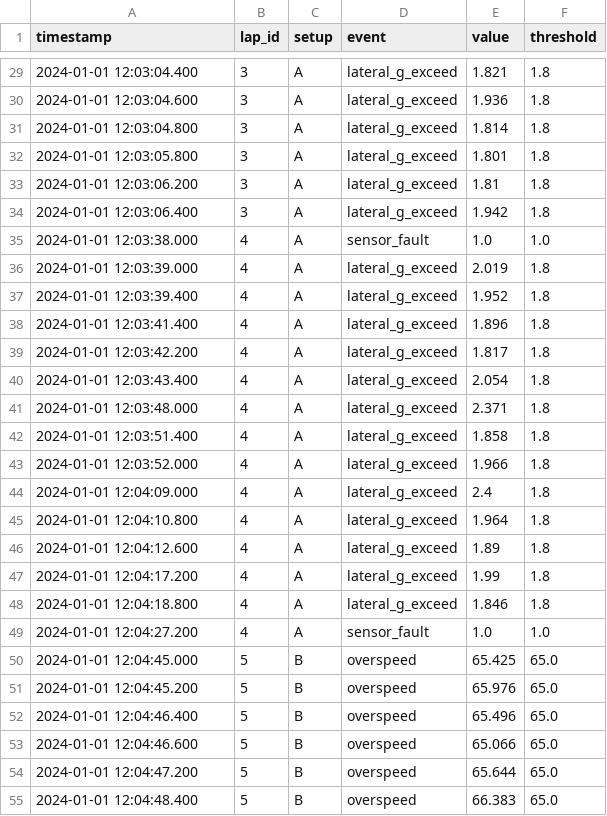
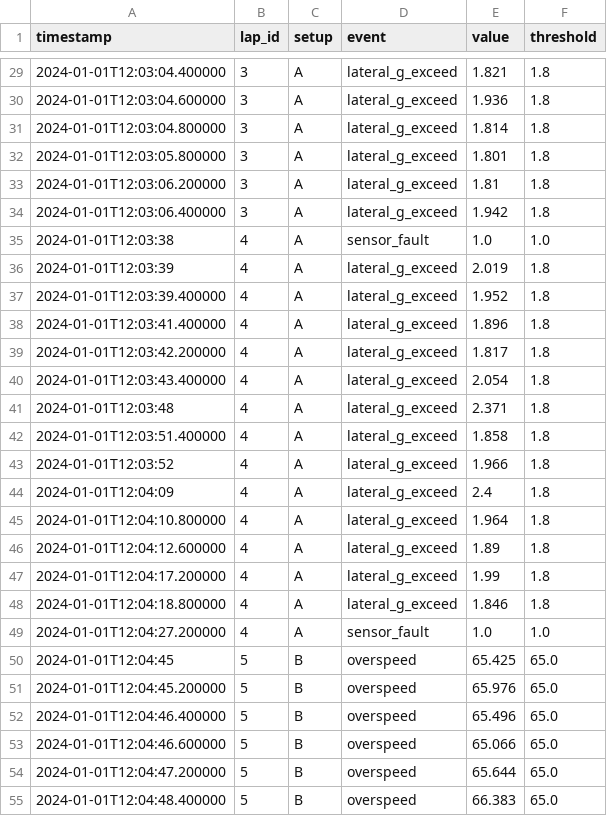
Before and after one commit to gouveags/autokpi-telemetry, a CSV file: data/events.csv, drawn as a sheet; only a part is shown, gaps mark what is left out; the diff covers the shown part only.

Commit message:
Update events.csv to use ISO 8601 timestamp format for consistency and improved data handling.

```diff
--- a/data/events.csv
+++ b/data/events.csv
@@ -29,27 +29,27 @@ timestamp,lap_id,setup,event,value,threshold
-2024-01-01 12:03:04.400,3,A,lateral_g_exceed,1.821,1.8
-2024-01-01 12:03:04.600,3,A,lateral_g_exceed,1.936,1.8
-2024-01-01 12:03:04.800,3,A,lateral_g_exceed,1.814,1.8
-2024-01-01 12:03:05.800,3,A,lateral_g_exceed,1.801,1.8
-2024-01-01 12:03:06.200,3,A,lateral_g_exceed,1.81,1.8
-2024-01-01 12:03:06.400,3,A,lateral_g_exceed,1.942,1.8
-2024-01-01 12:03:38.000,4,A,sensor_fault,1.0,1.0
-2024-01-01 12:03:39.000,4,A,lateral_g_exceed,2.019,1.8
-2024-01-01 12:03:39.400,4,A,lateral_g_exceed,1.952,1.8
-2024-01-01 12:03:41.400,4,A,lateral_g_exceed,1.896,1.8
-2024-01-01 12:03:42.200,4,A,lateral_g_exceed,1.817,1.8
-2024-01-01 12:03:43.400,4,A,lateral_g_exceed,2.054,1.8
-2024-01-01 12:03:48.000,4,A,lateral_g_exceed,2.371,1.8
-2024-01-01 12:03:51.400,4,A,lateral_g_exceed,1.858,1.8
-2024-01-01 12:03:52.000,4,A,lateral_g_exceed,1.966,1.8
-2024-01-01 12:04:09.000,4,A,lateral_g_exceed,2.4,1.8
-2024-01-01 12:04:10.800,4,A,lateral_g_exceed,1.964,1.8
-2024-01-01 12:04:12.600,4,A,lateral_g_exceed,1.89,1.8
-2024-01-01 12:04:17.200,4,A,lateral_g_exceed,1.99,1.8
-2024-01-01 12:04:18.800,4,A,lateral_g_exceed,1.846,1.8
-2024-01-01 12:04:27.200,4,A,sensor_fault,1.0,1.0
-2024-01-01 12:04:45.000,5,B,overspeed,65.425,65.0
-2024-01-01 12:04:45.200,5,B,overspeed,65.976,65.0
-2024-01-01 12:04:46.400,5,B,overspeed,65.496,65.0
-2024-01-01 12:04:46.600,5,B,overspeed,65.066,65.0
-2024-01-01 12:04:47.200,5,B,overspeed,65.644,65.0
-2024-01-01 12:04:48.400,5,B,overspeed,66.383,65.0
+2024-01-01T12:03:04.400000,3,A,lateral_g_exceed,1.821,1.8
+2024-01-01T12:03:04.600000,3,A,lateral_g_exceed,1.936,1.8
+2024-01-01T12:03:04.800000,3,A,lateral_g_exceed,1.814,1.8
+2024-01-01T12:03:05.800000,3,A,lateral_g_exceed,1.801,1.8
+2024-01-01T12:03:06.200000,3,A,lateral_g_exceed,1.81,1.8
+2024-01-01T12:03:06.400000,3,A,lateral_g_exceed,1.942,1.8
+2024-01-01T12:03:38,4,A,sensor_fault,1.0,1.0
+2024-01-01T12:03:39,4,A,lateral_g_exceed,2.019,1.8
+2024-01-01T12:03:39.400000,4,A,lateral_g_exceed,1.952,1.8
+2024-01-01T12:03:41.400000,4,A,lateral_g_exceed,1.896,1.8
+2024-01-01T12:03:42.200000,4,A,lateral_g_exceed,1.817,1.8
+2024-01-01T12:03:43.400000,4,A,lateral_g_exceed,2.054,1.8
+2024-01-01T12:03:48,4,A,lateral_g_exceed,2.371,1.8
+2024-01-01T12:03:51.400000,4,A,lateral_g_exceed,1.858,1.8
+2024-01-01T12:03:52,4,A,lateral_g_exceed,1.966,1.8
+2024-01-01T12:04:09,4,A,lateral_g_exceed,2.4,1.8
+2024-01-01T12:04:10.800000,4,A,lateral_g_exceed,1.964,1.8
+2024-01-01T12:04:12.600000,4,A,lateral_g_exceed,1.89,1.8
+2024-01-01T12:04:17.200000,4,A,lateral_g_exceed,1.99,1.8
+2024-01-01T12:04:18.800000,4,A,lateral_g_exceed,1.846,1.8
+2024-01-01T12:04:27.200000,4,A,sensor_fault,1.0,1.0
+2024-01-01T12:04:45,5,B,overspeed,65.425,65.0
+2024-01-01T12:04:45.200000,5,B,overspeed,65.976,65.0
+2024-01-01T12:04:46.400000,5,B,overspeed,65.496,65.0
+2024-01-01T12:04:46.600000,5,B,overspeed,65.066,65.0
+2024-01-01T12:04:47.200000,5,B,overspeed,65.644,65.0
+2024-01-01T12:04:48.400000,5,B,overspeed,66.383,65.0
```
Also changed, not shown: 158 edited cells elsewhere in this file.
